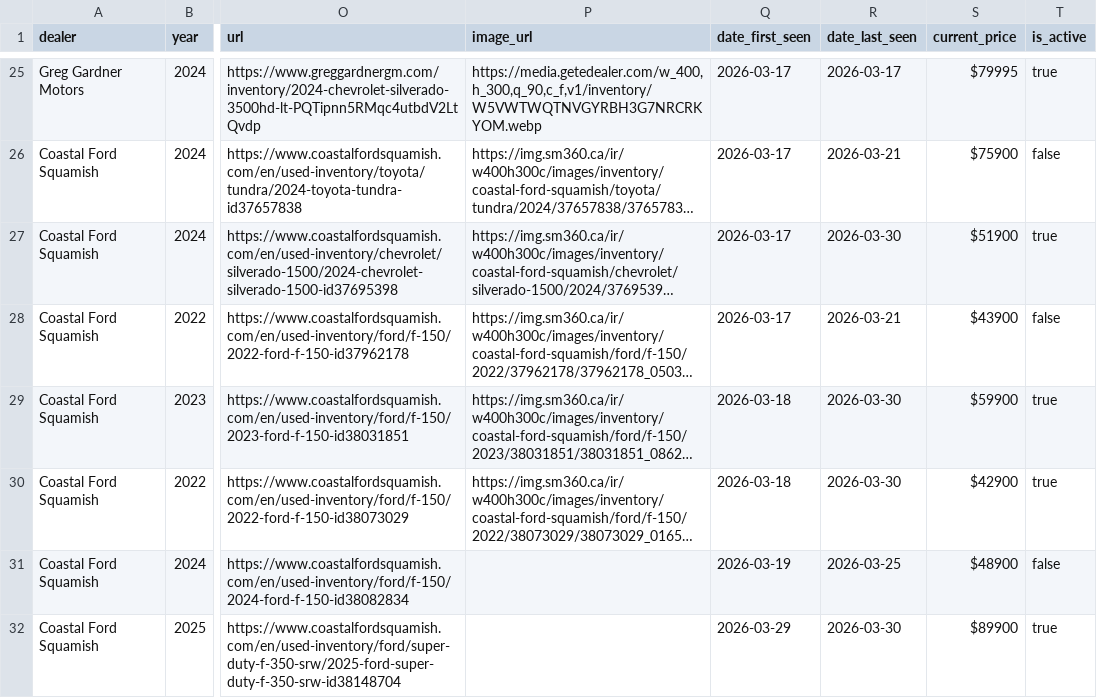
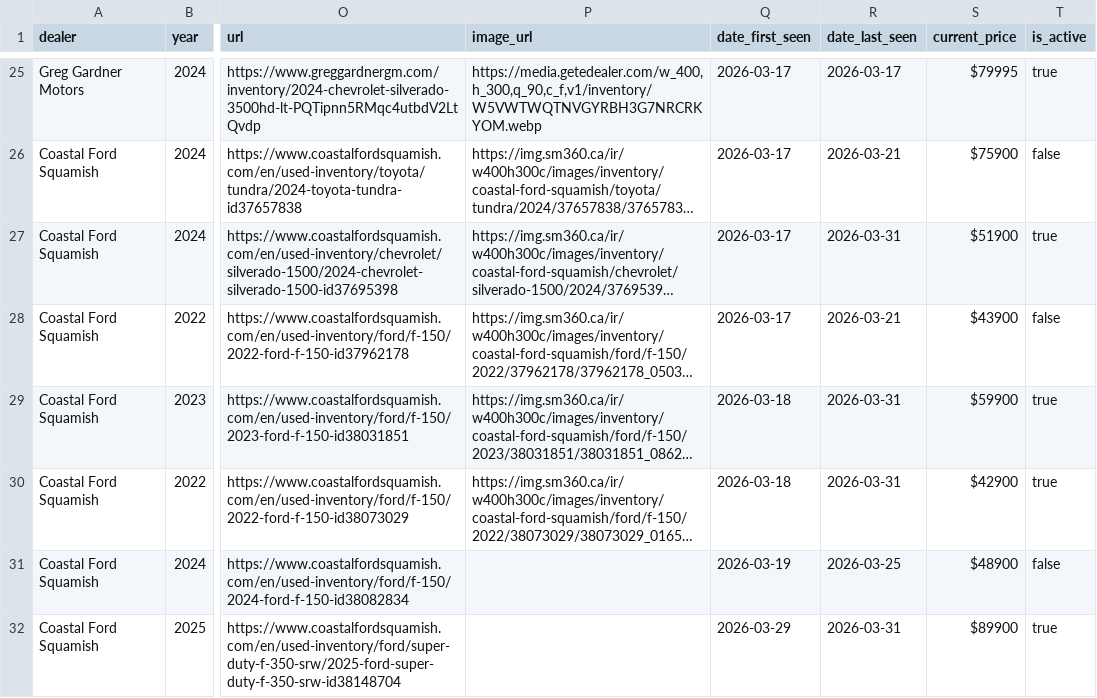
Before and after one commit to wilrocks79/truck-tracker, a CSV file: data/inventory.csv, drawn as a sheet; only a part is shown, gaps mark what is left out; long unchanged cells end in …; the diff names each change by its address in the sheet, - before the commit and + after, or states it on an @@ line.

```diff
--- a/data/inventory.csv
+++ b/data/inventory.csv
-R27 (date_last_seen): 2026-03-30
+R27 (date_last_seen): 2026-03-31
-R29:R30 (date_last_seen): 2026-03-30
+R29:R30 (date_last_seen): 2026-03-31
-R32 (date_last_seen): 2026-03-30
+R32 (date_last_seen): 2026-03-31
```
Also changed, not shown: 1 other file.
